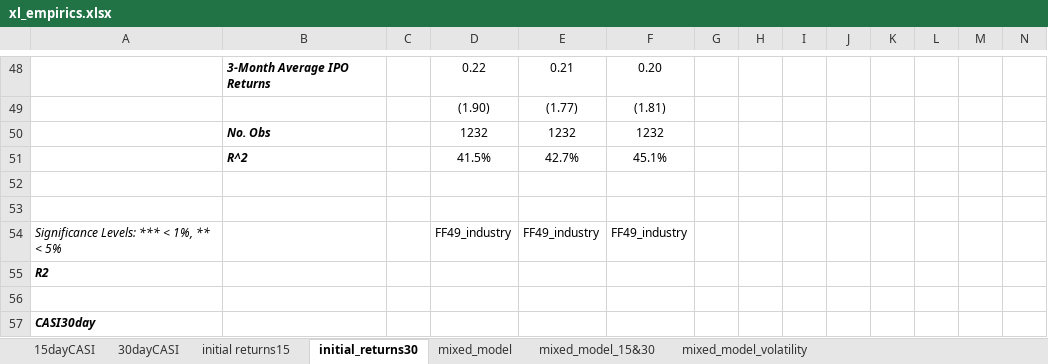
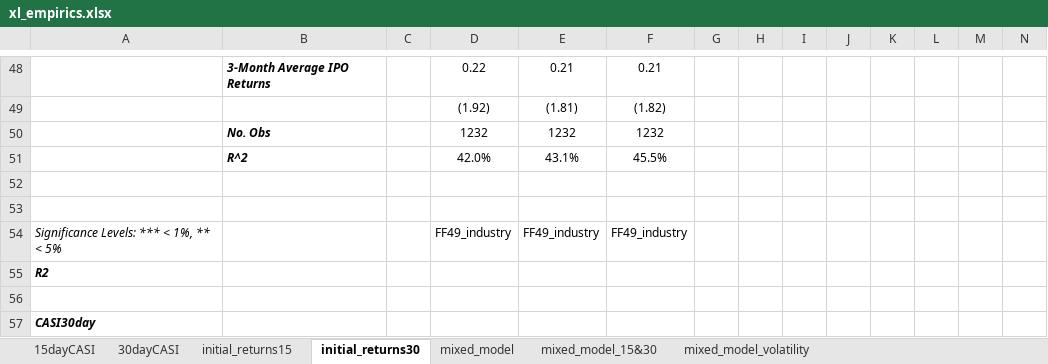
Before and after one commit to peitalin/NASDAQ_IPO, an Excel workbook: xl_empirics.xlsx, sheet initial_returns30, drawn as a sheet; only a part is shown, gaps mark what is left out; values as stored, in another font and other column widths than the file's, no borders; removed rows and columns are numbered as before the commit, all else as after; rows hold the shown columns only; the diff covers the shown part only; the diff names each change by its address in the sheet, - before the commit and + after, or states it on an @@ line.

```diff
--- a/xl_empirics.xlsx (sheet initial_returns30)
+++ b/xl_empirics.xlsx (sheet initial_returns30)
-sheet tab: initial returns15
+sheet tab: initial_returns15
-F48: 0.20
+F48: 0.21
-row 49:  |  |  | (1.90) | (1.77) | (1.81)
+row 49:  |  |  | (1.92) | (1.81) | (1.82)
-row 51:  | R^2 |  | 41.5% | 42.7% | 45.1%
+row 51:  | R^2 |  | 42.0% | 43.1% | 45.5%
```
Also changed, not shown: 21 added rows, 21 removed rows and 27 edited cells elsewhere in this sheet, sheet initial_returns15, sheet 15dayCASI, sheet 30dayCASI, 1 other file.
